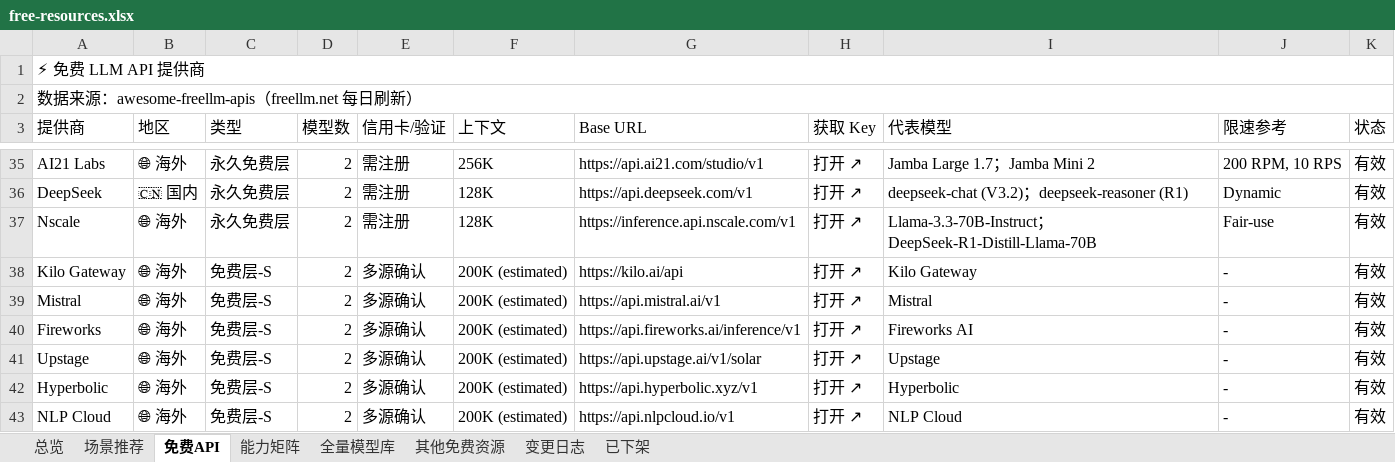
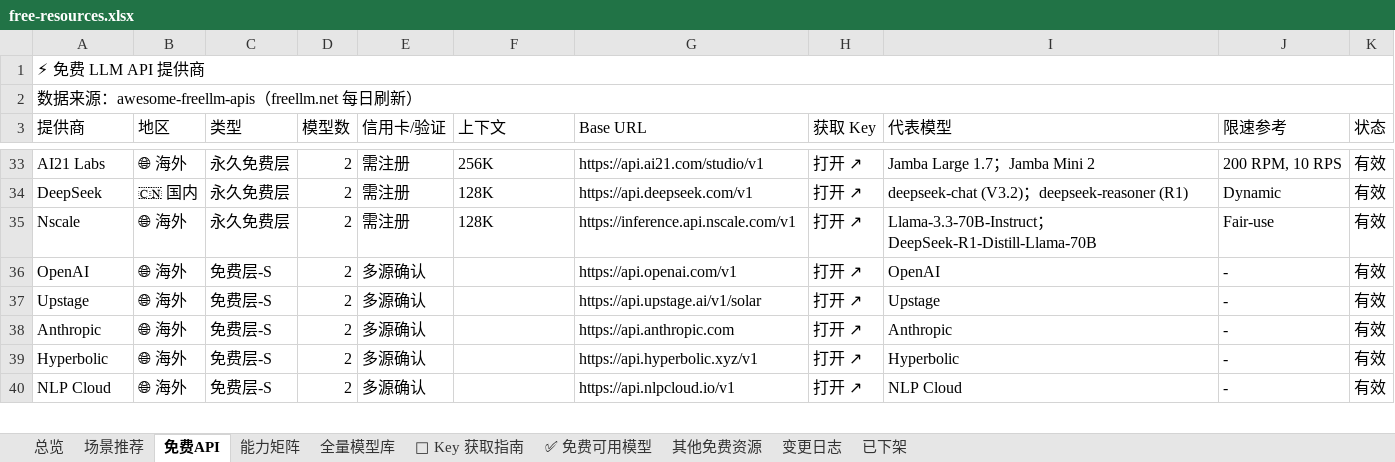
Before and after one commit to mi-agent/resources, an Excel workbook: free-resources.xlsx, sheet 免费API, drawn as a sheet; only a part is shown, gaps mark what is left out; values as stored, in another font and other column widths than the file's, no cell formats; conditional formats not drawn; removed rows and columns are numbered as before the commit, all else as after; the diff covers the shown part only; the diff names each change by its address in the sheet, - before the commit and + after, or states it on an @@ line.

```diff
--- a/free-resources.xlsx (sheet 免费API)
+++ b/free-resources.xlsx (sheet 免费API)
+sheet tab: 🔑 Key 获取指南
+sheet tab: ✅ 免费可用模型
-row 38: Kilo Gateway | 🌐 海外 | 免费层-S | 2 | 多源确认 | 200K (estimated) | https://kilo.ai/api | 打开 ↗ | Kilo Gateway | - | 有效
-row 39: Mistral | 🌐 海外 | 免费层-S | 2 | 多源确认 | 200K (estimated) | https://api.mistral.ai/v1 | 打开 ↗ | Mistral | - | 有效
-A36 (提供商): Fireworks
+A36 (提供商): OpenAI
-F36:F37 (上下文): 200K (estimated)
+F36:F37 (上下文): (empty)
-G36 (Base URL): https://api.fireworks.ai/inference/v1
+G36 (Base URL): https://api.openai.com/v1
-I36 (代表模型): Fireworks AI
+I36 (代表模型): OpenAI
+row 38: Anthropic | 🌐 海外 | 免费层-S | 2 | 多源确认 |  | https://api.anthropic.com | 打开 ↗ | Anthropic | - | 有效
-F39:F40 (上下文): 200K (estimated)
+F39:F40 (上下文): (empty)
```
Also changed, not shown: 1 added row, 5 removed rows and 9 edited cells elsewhere in this sheet, sheet 全量模型库, sheet 场景推荐, sheet 已下架, sheet 变更日志, sheet 能力矩阵, sheet 总览, cell formats, 3 other files.
